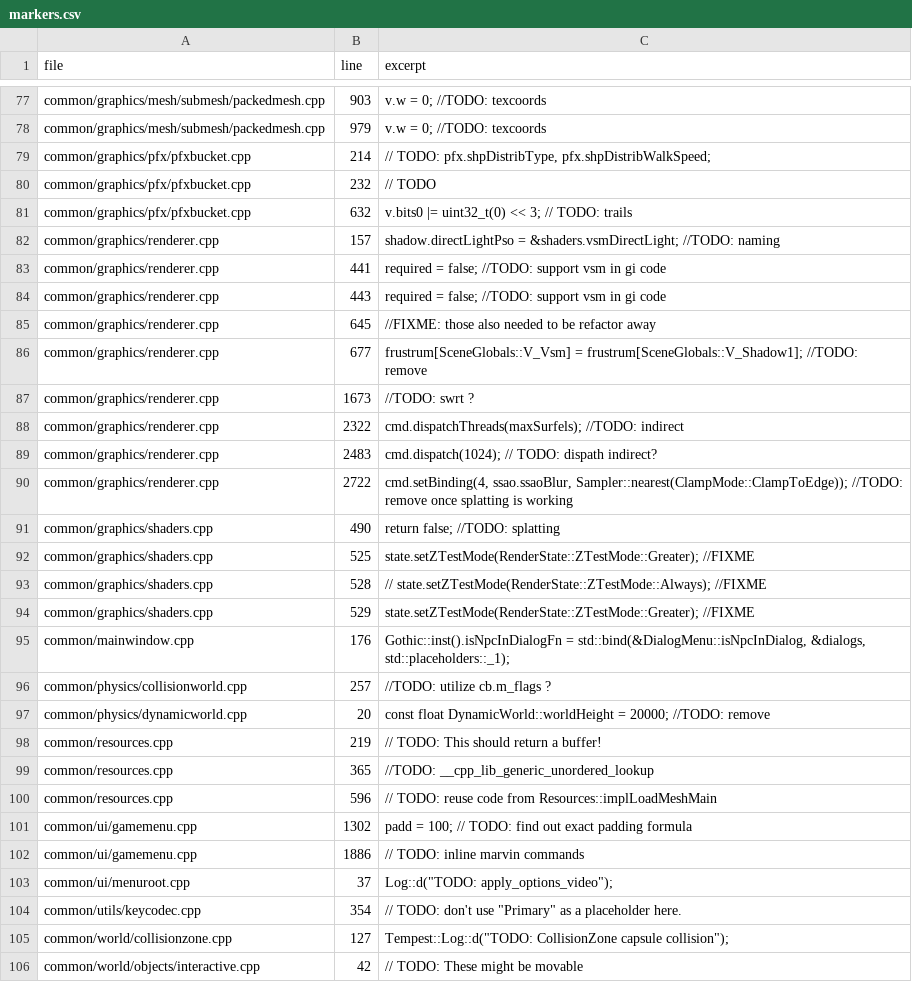
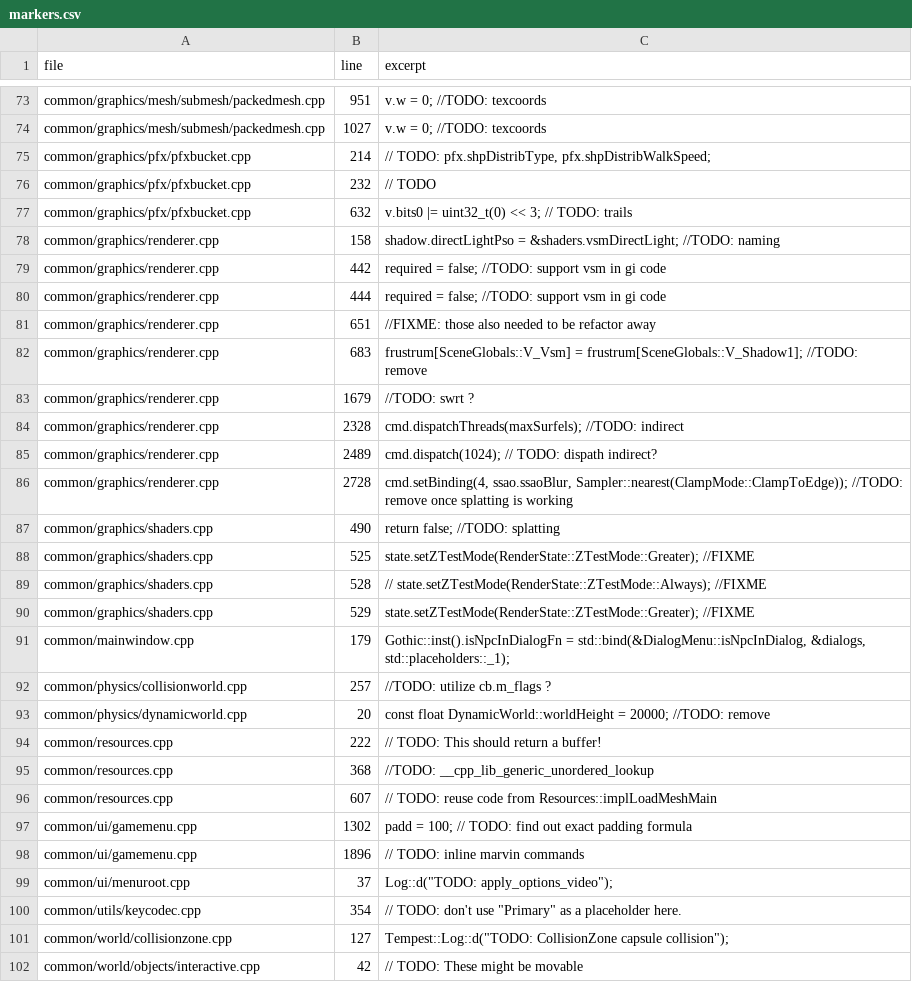
Before and after one commit to Quple/OpenGothic-Android, a CSV file: docs/archolos-audit/2026-10-24/markers.csv, drawn as a sheet; only a part is shown, gaps mark what is left out; addresses are those after the commit; the diff covers the shown part only; the diff names each change by its address in the sheet, - before the commit and + after, or states it on an @@ line.

```diff
--- a/docs/archolos-audit/2026-10-24/markers.csv
+++ b/docs/archolos-audit/2026-10-24/markers.csv
-B73 (line): 903
+B73 (line): 951
-B74 (line): 979
+B74 (line): 1027
-B78 (line): 157
+B78 (line): 158
-B79 (line): 441
+B79 (line): 442
-B80 (line): 443
+B80 (line): 444
-B81 (line): 645
+B81 (line): 651
-B82 (line): 677
+B82 (line): 683
-B83 (line): 1673
+B83 (line): 1679
-B84 (line): 2322
+B84 (line): 2328
-B85 (line): 2483
+B85 (line): 2489
-B86 (line): 2722
+B86 (line): 2728
-B91 (line): 176
+B91 (line): 179
-B94 (line): 219
+B94 (line): 222
-B95 (line): 365
+B95 (line): 368
-B96 (line): 596
+B96 (line): 607
-B98 (line): 1886
+B98 (line): 1896
```
Also changed, not shown: 4 removed rows and 53 edited cells elsewhere in this file, docs/archolos-audit/2026-10-24/addresses.csv, docs/archolos-audit/2026-10-24/implementation-review.csv, 31 other files.
